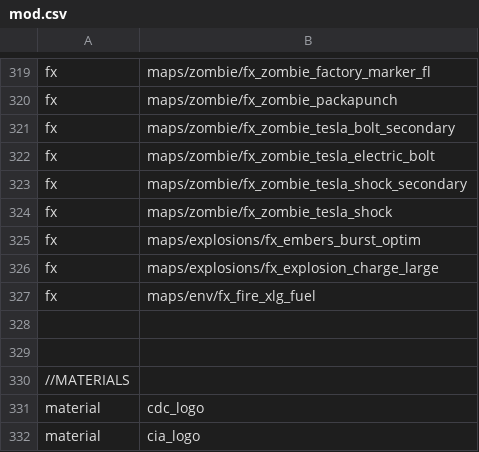
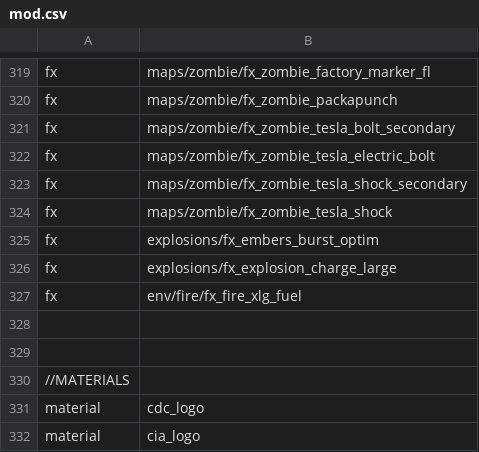
Before and after one commit to jhw2167/BO1-Reimagined-hotfitx, a CSV file: mod.csv, drawn as a sheet; only a part is shown, gaps mark what is left out.

```diff
--- a/mod.csv
+++ b/mod.csv
@@ -324,5 +324,5 @@ fx,maps/zombie/fx_zombie_tesla_shock_secondary
 fx,maps/zombie/fx_zombie_tesla_shock
-fx,maps/explosions/fx_embers_burst_optim
-fx,maps/explosions/fx_explosion_charge_large
-fx,maps/env/fx_fire_xlg_fuel
+fx,explosions/fx_embers_burst_optim
+fx,explosions/fx_explosion_charge_large
+fx,env/fire/fx_fire_xlg_fuel
 
```
Also changed, not shown: 4 other files.
